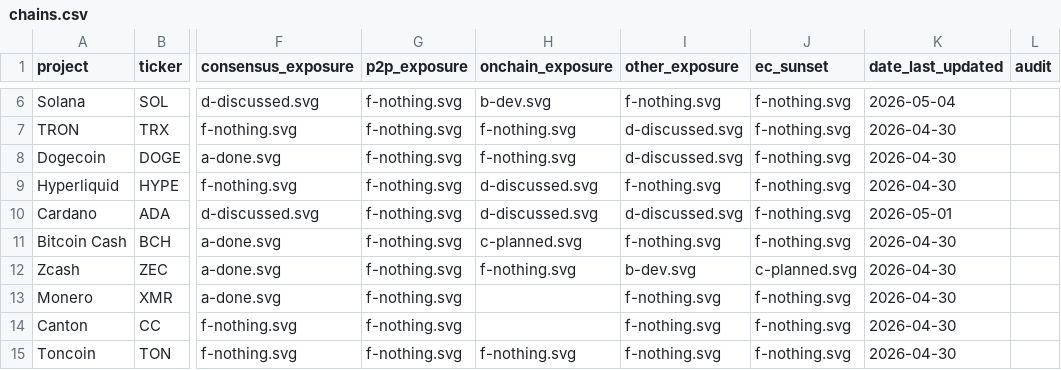
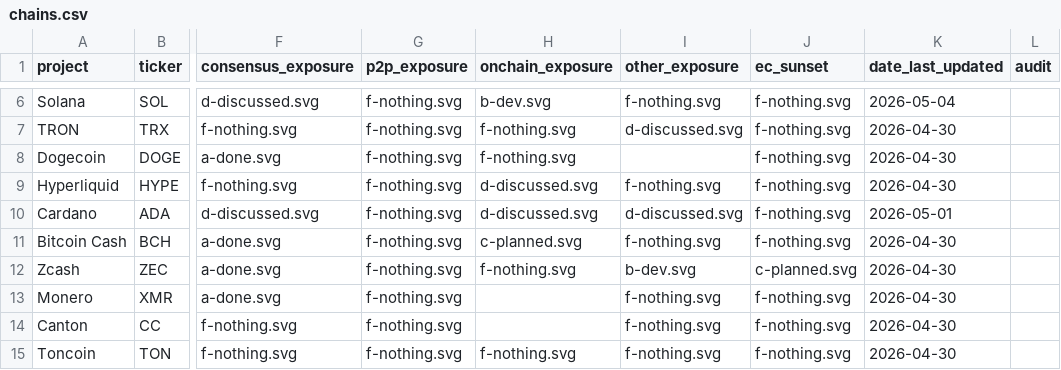
Before and after one commit to tectonic-labs/quantum-tracker-data, a CSV file: chains.csv, drawn as a sheet; only a part is shown, gaps mark what is left out; the diff names each change by its address in the sheet, - before the commit and + after, or states it on an @@ line.

Commit message:
chains(dogecoin): consolidate OP_CHECKZKP under On-Chain Logic
Drop the redundant Other Features subsection — OP_CHECKZKP is an on-chain opcode proposal and is already covered in the On-Chain Logic section. Other Features is now Not Applicable; chains.csv mirrored.

```diff
--- a/chains.csv
+++ b/chains.csv
-I8 (other_exposure): d-discussed.svg
+I8 (other_exposure): (empty)
```
Also changed, not shown: 1 other file.
